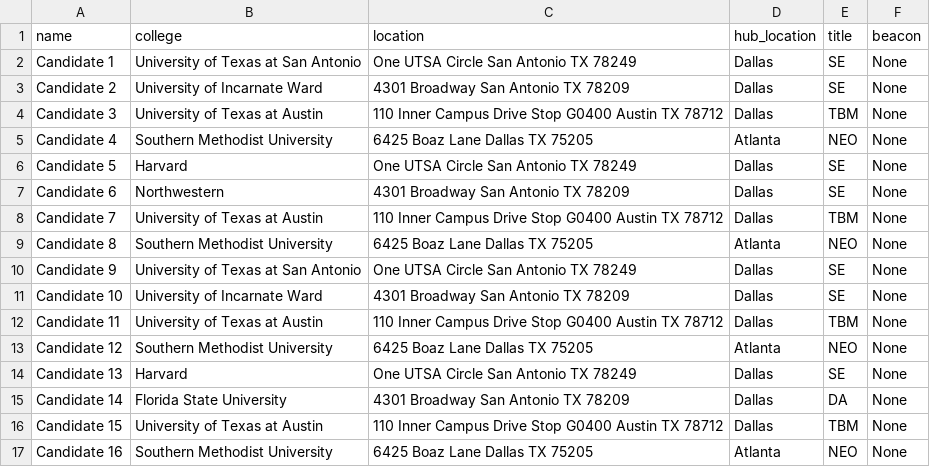
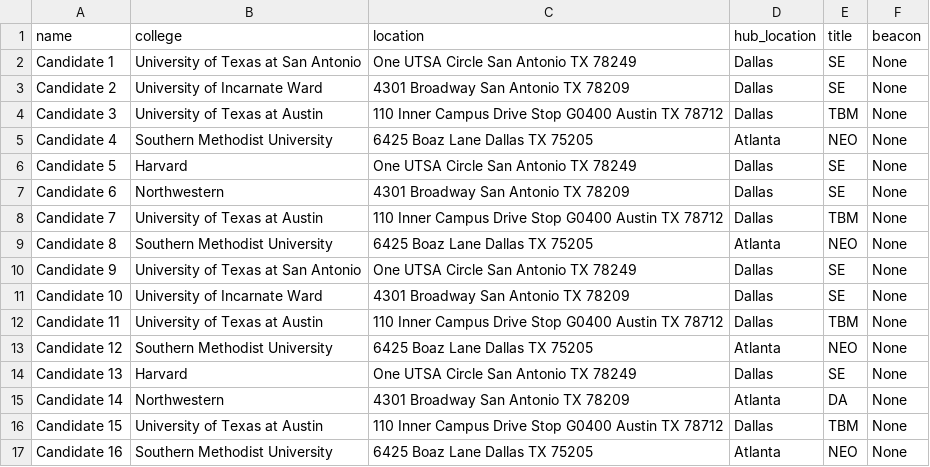
Before and after one commit to promisecsmajor/tdp-script, a CSV file: candidates.csv, drawn as a sheet.

Commit message:
changed beacons and candidates to illustrate

```diff
--- a/candidates.csv
+++ b/candidates.csv
@@ -14,3 +14,3 @@ Candidate 12,Southern Methodist University,6425 Boaz Lane Dallas TX 75205,Atlant
 Candidate 13,Harvard,One UTSA Circle San Antonio TX 78249,Dallas,SE,None
-Candidate 14,Florida State University,4301 Broadway San Antonio TX 78209,Dallas,DA,None
+Candidate 14,Northwestern,4301 Broadway San Antonio TX 78209,Atlanta,DA,None
 Candidate 15,University of Texas at Austin,110 Inner Campus Drive Stop G0400 Austin TX 78712,Dallas,TBM,None
```
Also changed, not shown: beacons.csv, 1 other file.
